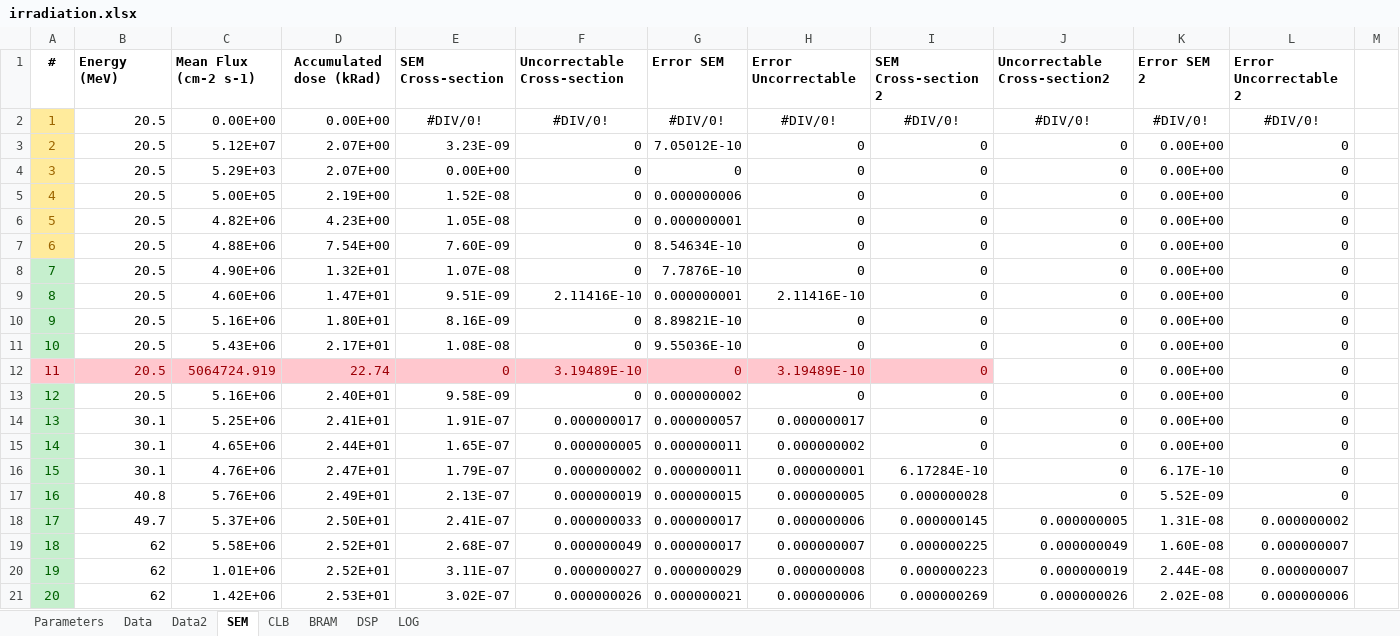
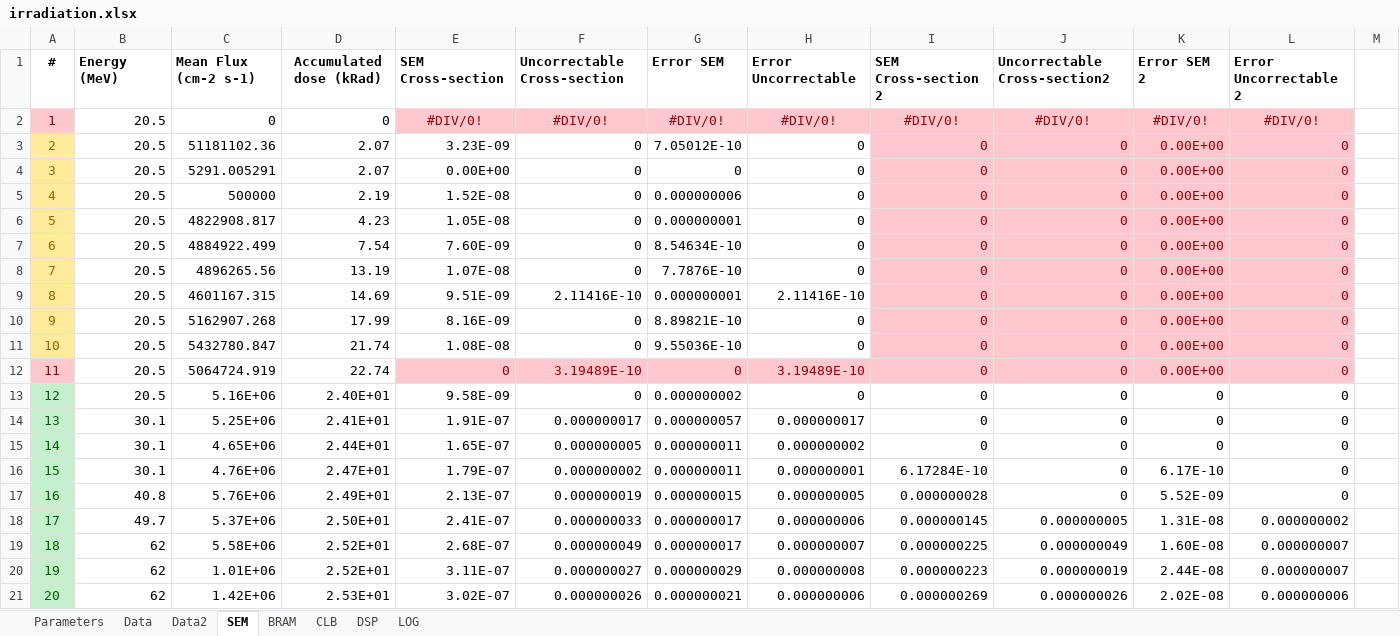
Before and after one commit to hdelanno/thesis, an Excel workbook: tools/irradiation.xlsx, sheet SEM, drawn as a sheet; only a part is shown; values as stored, in another font and other column widths than the file's, no borders; charts and pictures not drawn; the diff names each change by its address in the sheet, - before the commit and + after, or states it on an @@ line.

```diff
--- a/tools/irradiation.xlsx (sheet SEM)
+++ b/tools/irradiation.xlsx (sheet SEM)
@@ sheet tab order changed: Parameters | Data | Data2 | SEM | BRAM | CLB | DSP | LOG @@
@@ A2 fill: #FFEB9C → #FFC7CE, text colour: #9C6500 → #9C0006 @@
-C2: 0.00E+00
+C2: 0
-D2: 0.00E+00
+D2: 0
@@ E2:L2 fill: none → #FFC7CE, text colour: black → #9C0006 @@
-C3: 5.12E+07
+C3: 51181102.36
-D3:D4: 2.07E+00
+D3:D4: 2.07
@@ I3:L11 fill: none → #FFC7CE, text colour: black → #9C0006 @@
-C4: 5.29E+03
+C4: 5291.005291
-C5: 5.00E+05
+C5: 500000
-D5: 2.19E+00
+D5: 2.19
-C6: 4.82E+06
+C6: 4822908.817
-D6: 4.23E+00
+D6: 4.23
-C7: 4.88E+06
+C7: 4884922.499
-D7: 7.54E+00
+D7: 7.54
@@ A8:A11 fill: #C6EFCE → #FFEB9C, text colour: #006100 → #9C6500 @@
-C8: 4.90E+06
+C8: 4896265.56
-D8: 1.32E+01
+D8: 13.19
-C9: 4.60E+06
+C9: 4601167.315
-D9: 1.47E+01
+D9: 14.69
-C10: 5.16E+06
+C10: 5162907.268
-D10: 1.80E+01
+D10: 17.99
-C11: 5.43E+06
+C11: 5432780.847
-D11: 2.17E+01
+D11: 21.74
@@ B12:D12 fill: #FFC7CE → none, text colour: #9C0006 → black @@
@@ J12:L12 fill: none → #FFC7CE, text colour: black → #9C0006 @@
-K13:K15: 0.00E+00
+K13:K15: 0
```
Also changed, not shown: sheet BRAM, sheet Data2, charts or pictures, 2 other files.
